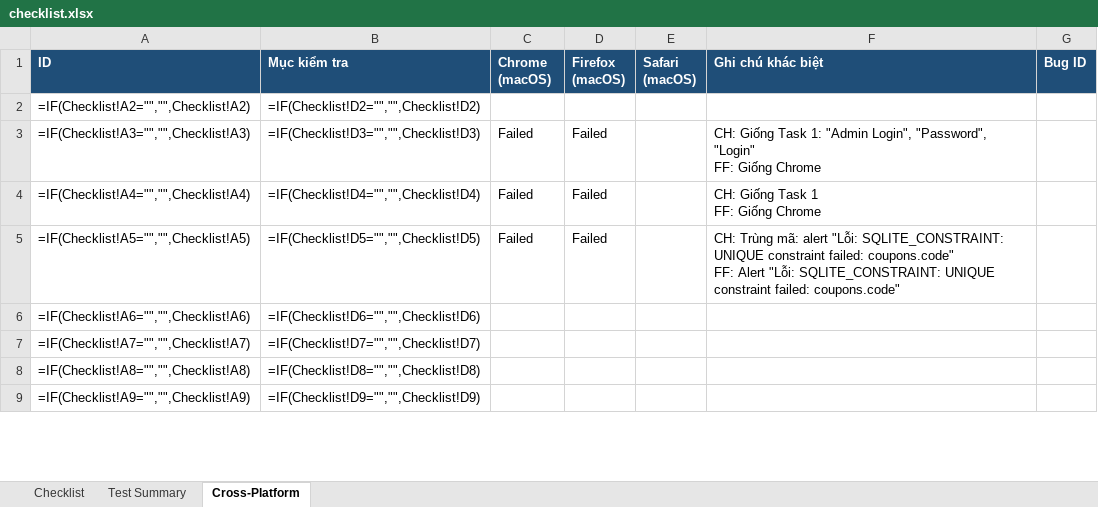
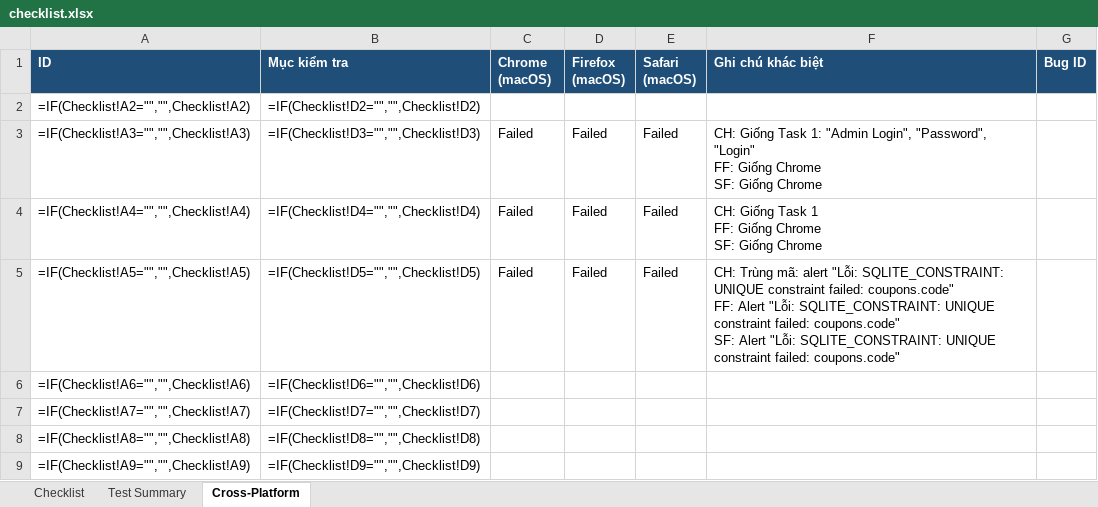
Before and after one commit to Taylor3691/eshop-sut, an Excel workbook: submission/task1-checklist/checklist.xlsx, sheet Cross-Platform, drawn as a sheet; only a part is shown; values as stored, in another font and other column widths than the file's, no borders; formulas without a stored value are shown as written; ↵ is a line break in a cell; the diff covers the shown part only; the diff names each change by its address in the sheet, - before the commit and + after, or states it on an @@ line.

Commit message:
test(hw03): cross-browser run on Safari (macOS)

```diff
--- a/submission/task1-checklist/checklist.xlsx (sheet Cross-Platform)
+++ b/submission/task1-checklist/checklist.xlsx (sheet Cross-Platform)
-E3:E5 (Safari (macOS)): (empty)
+E3:E5 (Safari (macOS)): Failed
-F3 (Ghi chú khác biệt): …Giống Chrome
+F3 (Ghi chú khác biệt): …Giống Chrome ↵ SF: Giống Chrome
-F4 (Ghi chú khác biệt): CH: Giống Task 1 ↵ FF: Giống Chrome
+F4 (Ghi chú khác biệt): CH: Giống Task 1 ↵ FF: Giống Chrome ↵ SF: Giống Chrome
-F5 (Ghi chú khác biệt): …failed: coupons.code"
+F5 (Ghi chú khác biệt): …failed: coupons.code" ↵ SF: Alert "Lỗi: SQLITE_CONSTRAINT: UNIQUE constraint failed: coupons.code"
```
Also changed, not shown: 34 edited cells elsewhere in this sheet, 24 other files.
